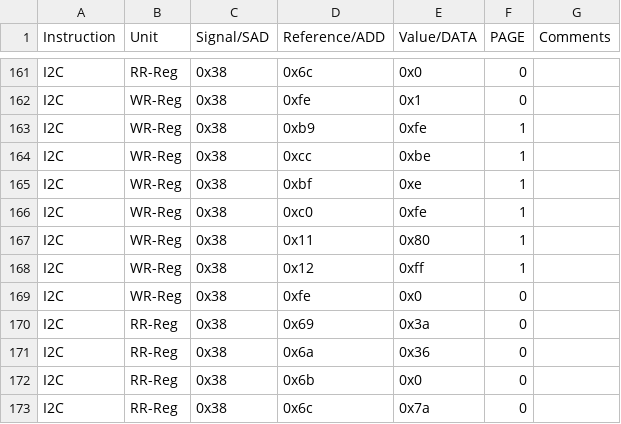
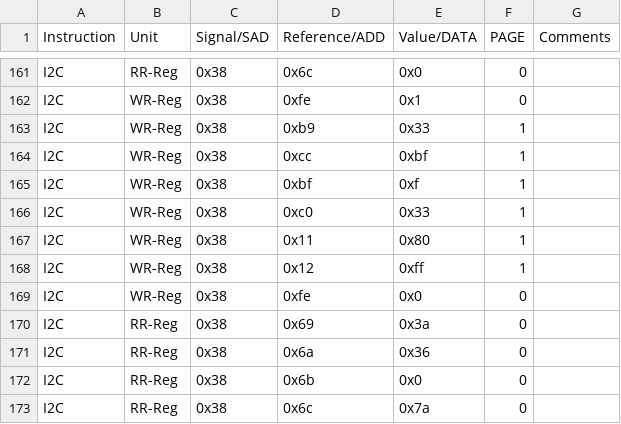
Before and after one commit to HarishKumarSedu/Aerodyne, a CSV file: Optim_Trims/ate/VIs_Trim.csv, drawn as a sheet; only a part is shown, gaps mark what is left out.

```diff
--- a/Optim_Trims/ate/VIs_Trim.csv
+++ b/Optim_Trims/ate/VIs_Trim.csv
@@ -162,6 +162,6 @@ I2C,RR-Reg,0x38,0x6c,0x0,0,
 I2C,WR-Reg,0x38,0xfe,0x1,0,
-I2C,WR-Reg,0x38,0xb9,0xfe,1,
-I2C,WR-Reg,0x38,0xcc,0xbe,1,
-I2C,WR-Reg,0x38,0xbf,0xe,1,
-I2C,WR-Reg,0x38,0xc0,0xfe,1,
+I2C,WR-Reg,0x38,0xb9,0x33,1,
+I2C,WR-Reg,0x38,0xcc,0xbf,1,
+I2C,WR-Reg,0x38,0xbf,0xf,1,
+I2C,WR-Reg,0x38,0xc0,0x33,1,
 I2C,WR-Reg,0x38,0x11,0x80,1,
```
Also changed, not shown: 3 other files.
